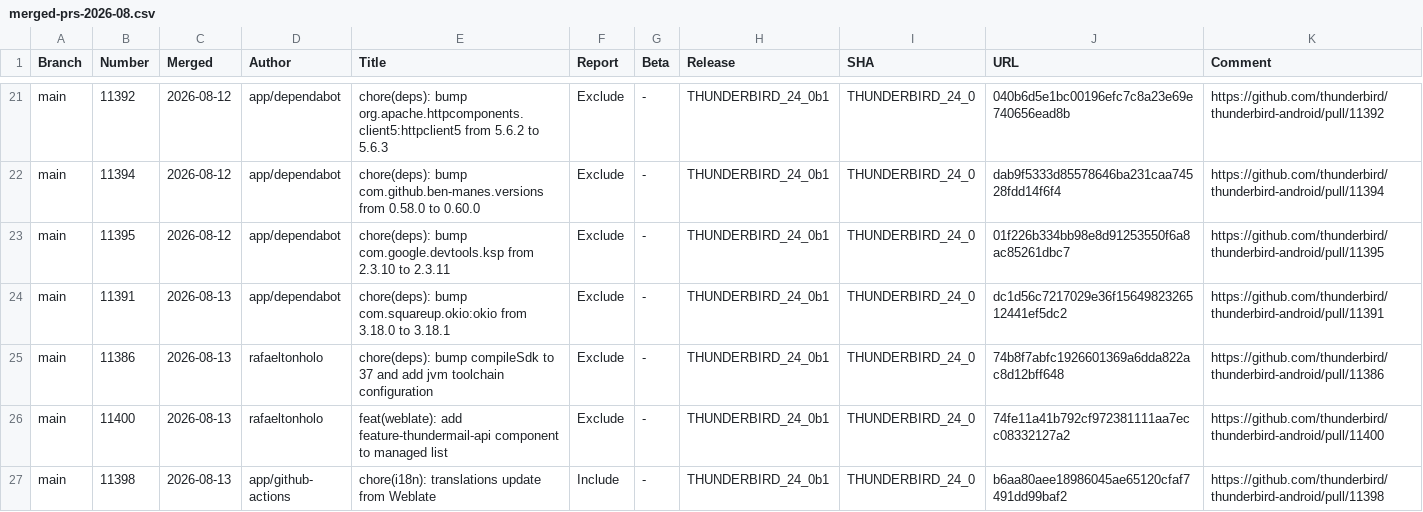
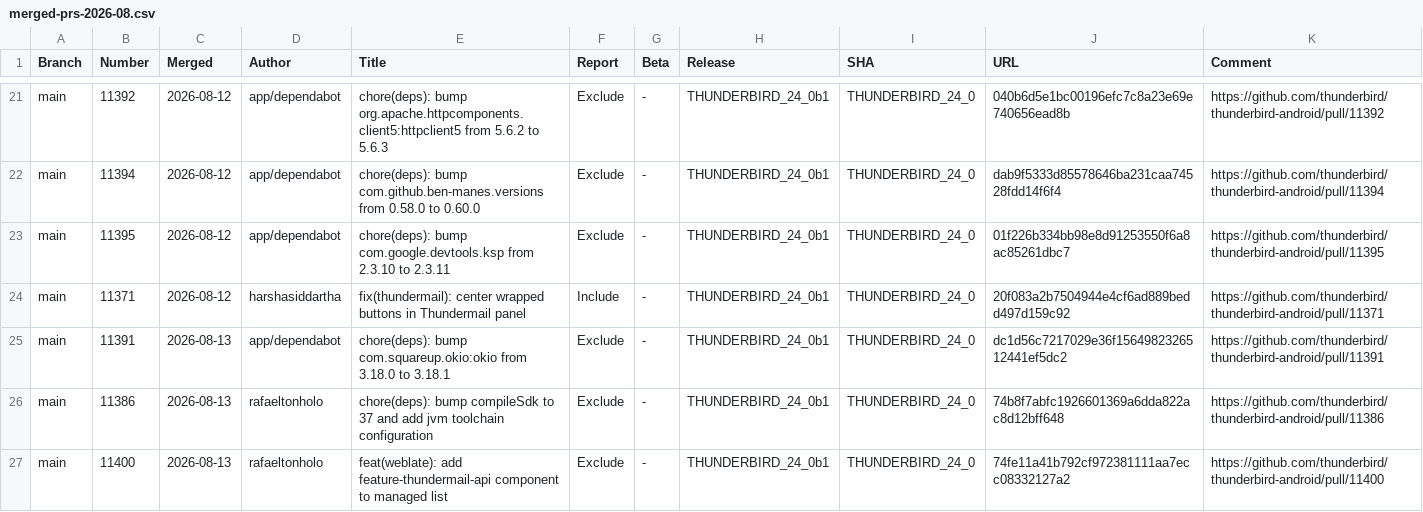
Before and after one commit to thunderbird/thunderbird-android-reports, a CSV file: reports/merged-prs/csv/merged-prs-2026-08.csv, drawn as a sheet; only a part is shown, gaps mark what is left out; the shorter side is filled out with more unchanged rows.

```diff
--- a/reports/merged-prs/csv/merged-prs-2026-08.csv
+++ b/reports/merged-prs/csv/merged-prs-2026-08.csv
@@ -23,2 +23,3 @@ Branch,Number,Merged,Author,Title,Report,Beta,Release,SHA,URL,Comment
 "main","11395","2026-08-12","app/dependabot","chore(deps): bump com.google.devtools.ksp from 2.3.10 to 2.3.11","Exclude","-","THUNDERBIRD_24_0b1","THUNDERBIRD_24_0","01f226b334bb98e8d91253550f6a8ac85261dbc7","https://github.com/thunderbird/thunderbird-android/pull/11395",""
+"main","11371","2026-08-12","harshasiddartha","fix(thundermail): center wrapped buttons in Thundermail panel","Include","-","THUNDERBIRD_24_0b1","THUNDERBIRD_24_0","20f083a2b7504944e4cf6ad889bedd497d159c92","https://github.com/thunderbird/thunderbird-android/pull/11371",""
 "main","11391","2026-08-13","app/dependabot","chore(deps): bump com.squareup.okio:okio from 3.18.0 to 3.18.1","Exclude","-","THUNDERBIRD_24_0b1","THUNDERBIRD_24_0","dc1d56c7217029e36f1564982326512441ef5dc2","https://github.com/thunderbird/thunderbird-android/pull/11391",""
```
Also changed, not shown: reports/merged-prs/csv/merged-prs-2026-11.csv, 2 other files.
